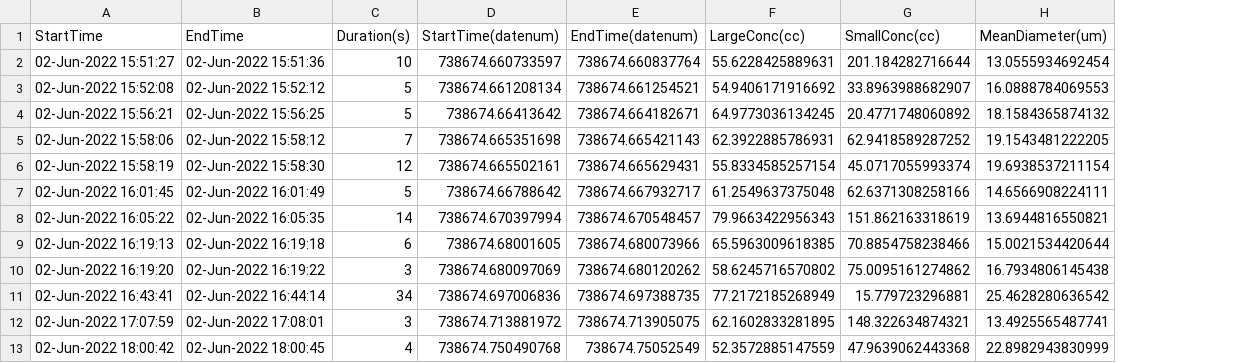
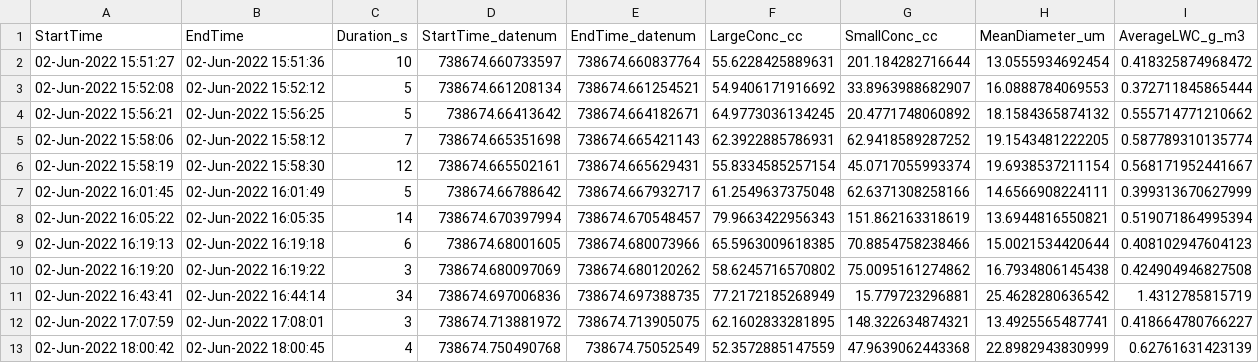
Before and after one commit to erosky/ESCAPE, a CSV file: Case_Studies/CloudPassSearchResults/cloudpasses_RF02_0p1lwc_03sec.csv, drawn as a sheet; the diff names each change by its address in the sheet, - before the commit and + after, or states it on an @@ line.

Commit message:
cloud categorization

```diff
--- a/Case_Studies/CloudPassSearchResults/cloudpasses_RF02_0p1lwc_03sec.csv
+++ b/Case_Studies/CloudPassSearchResults/cloudpasses_RF02_0p1lwc_03sec.csv
+column I (AverageLWC_g_m3), rows 2-13: 0.418325874968472 | 0.372711845865444 | 0.555714771210662 | 0.587789310135774 | 0.568171952441667 | 0.399313670627999 | 0.519071864995394 | 0.408102947604123 | 0.424904946827508 | 1.4312785815719 | 0.418664780766227 | 0.62761631423139
-C1: Duration(s)
+C1: Duration_s
-D1: StartTime(datenum)
+D1: StartTime_datenum
-E1: EndTime(datenum)
+E1: EndTime_datenum
-F1: LargeConc(cc)
+F1: LargeConc_cc
-G1: SmallConc(cc)
+G1: SmallConc_cc
-H1: MeanDiameter(um)
+H1: MeanDiameter_um
```
Also changed, not shown: Case_Studies/CloudPassSearchResults/cloudpasses_RF04_0p1lwc_03sec.csv, 13 other files.
